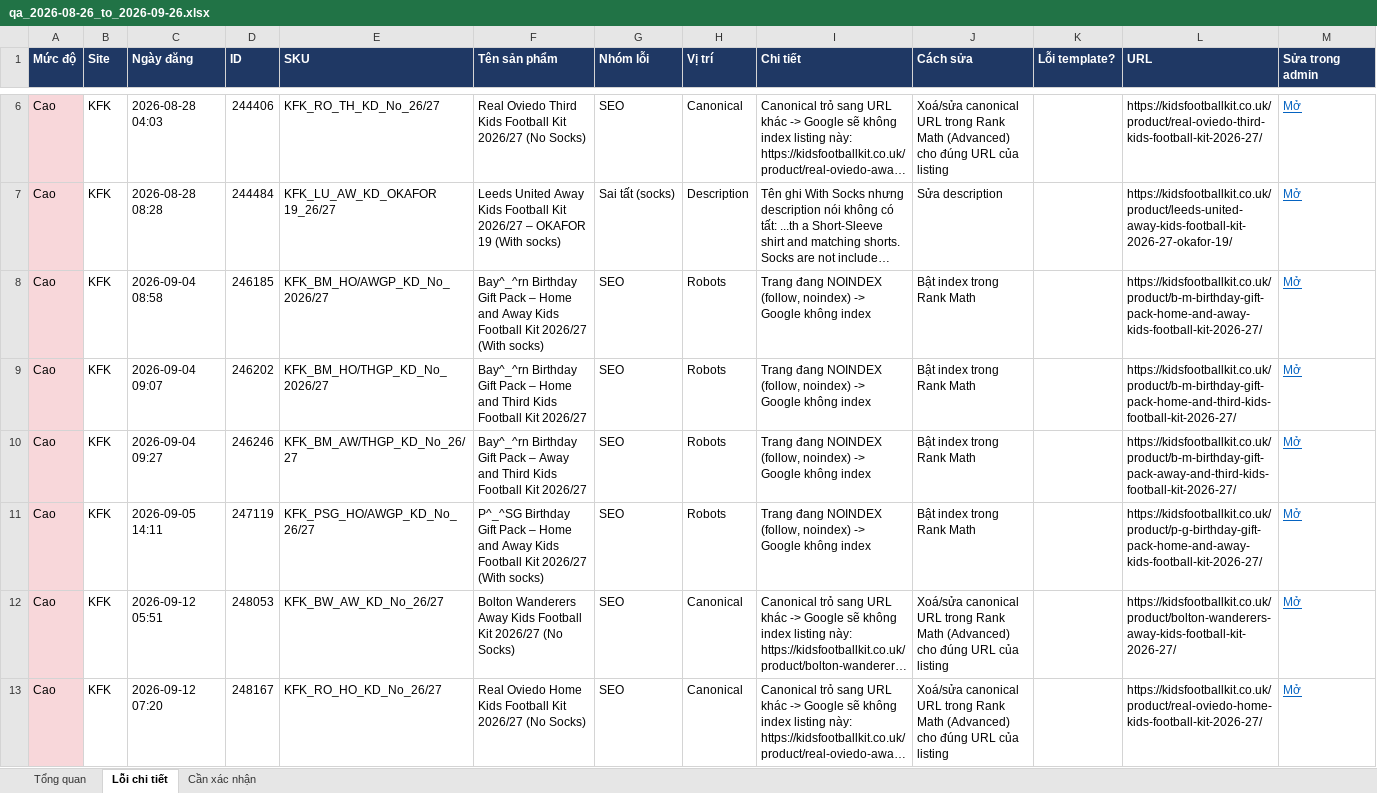
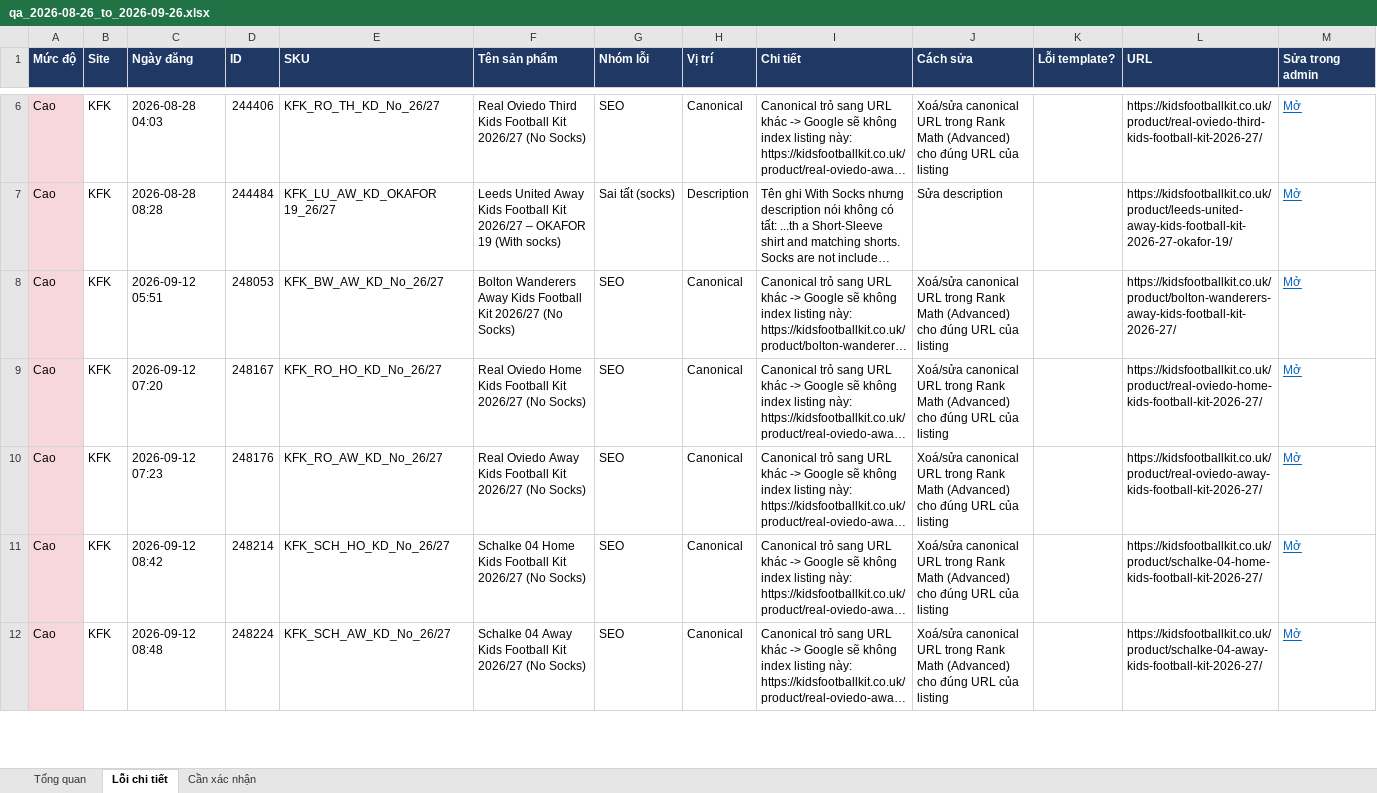
Before and after one commit to thuytran278/work, an Excel workbook: listing-monitor/reports/2026-08-26_to_2026-09-26/qa_2026-08-26_to_2026-09-26.xlsx, sheet Lỗi chi tiết, drawn as a sheet; only a part is shown, gaps mark what is left out; the shorter side is filled out with more unchanged rows; long unchanged cells end in …; values as stored, in another font and other column widths than the file's, no borders; the diff names each change by its address in the sheet, - before the commit and + after, or states it on an @@ line.

```diff
--- a/listing-monitor/reports/2026-08-26_to_2026-09-26/qa_2026-08-26_to_2026-09-26.xlsx (sheet Lỗi chi tiết)
+++ b/listing-monitor/reports/2026-08-26_to_2026-09-26/qa_2026-08-26_to_2026-09-26.xlsx (sheet Lỗi chi tiết)
-row 8: Cao | KFK | 2026-09-04 08:58 | 246185 | KFK_BM_HO/AWGP_KD_No_2026/27 | Bay^_^rn Birthday Gift Pack – Home and Away Kids Football Kit 2026/27 (With socks) | SEO | Robots | Trang đang NOINDEX (follow, noindex) -> Google không index | Bật index trong Rank Math |  | https://kidsfootballkit.co.uk/product/b-m-birthday-gift-pack-home-and-away-kids-football-kit-2026-27/ | Mở
-row 9: Cao | KFK | 2026-09-04 09:07 | 246202 | KFK_BM_HO/THGP_KD_No_2026/27 | Bay^_^rn Birthday Gift Pack – Home and Third Kids Football Kit 2026/27 | SEO | Robots | Trang đang NOINDEX (follow, noindex) -> Google không index | Bật index trong Rank Math |  | https://kidsfootballkit.co.uk/product/b-m-birthday-gift-pack-home-and-third-kids-football-kit-2026-27/ | Mở
-row 10: Cao | KFK | 2026-09-04 09:27 | 246246 | KFK_BM_AW/THGP_KD_No_26/27 | Bay^_^rn Birthday Gift Pack – Away and Third Kids Football Kit 2026/27 | SEO | Robots | Trang đang NOINDEX (follow, noindex) -> Google không index | Bật index trong Rank Math |  | https://kidsfootballkit.co.uk/product/b-m-birthday-gift-pack-away-and-third-kids-football-kit-2026-27/ | Mở
-row 11: Cao | KFK | 2026-09-05 14:11 | 247119 | KFK_PSG_HO/AWGP_KD_No_26/27 | P^_^SG Birthday Gift Pack – Home and Away Kids Football Kit 2026/27 (With socks) | SEO | Robots | Trang đang NOINDEX (follow, noindex) -> Google không index | Bật index trong Rank Math |  | https://kidsfootballkit.co.uk/product/p-g-birthday-gift-pack-home-and-away-kids-football-kit-2026-27/ | Mở
```
Also changed, not shown: sheet Cần xác nhận, sheet Tổng quan, listing-monitor/reports/2026-09-26/qa_2026-09-26.xlsx, 4 other files.
